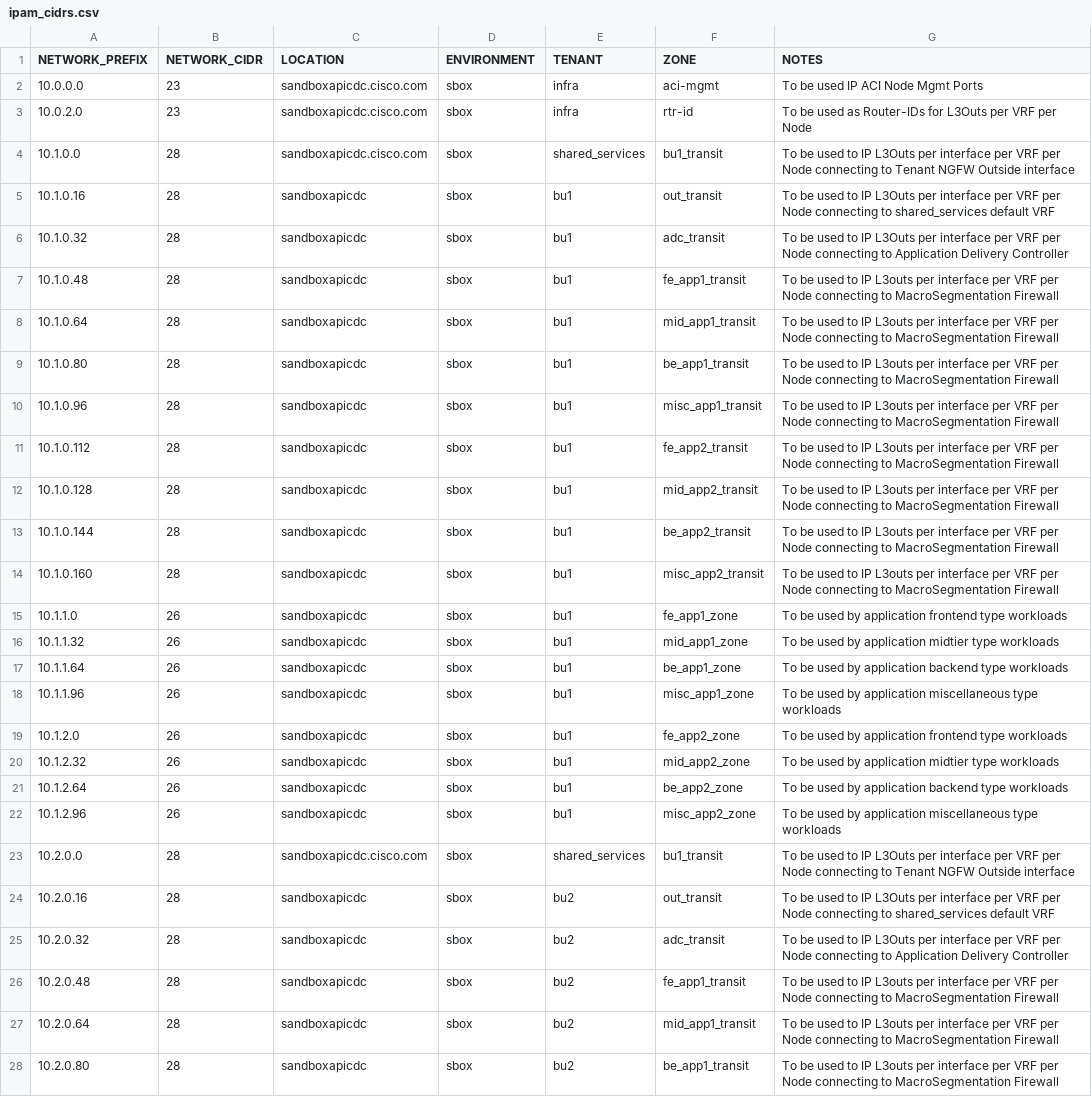
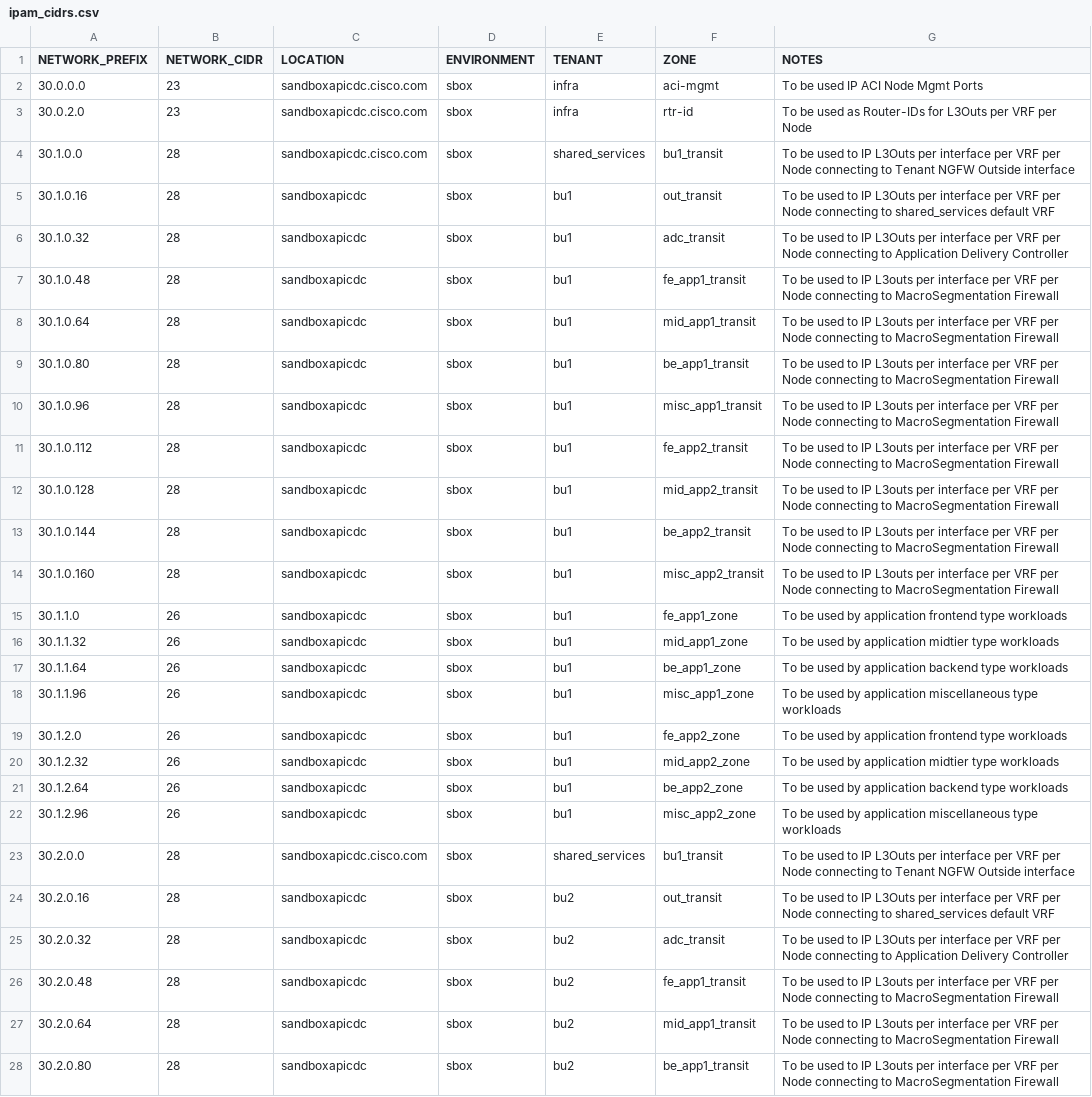
Before and after one commit to trevorpatch73/cisco-aci-terraform2, a CSV file: data/ipam_cidrs.csv, drawn as a sheet; only a part is shown; the diff covers the shown part only; the diff names each change by its address in the sheet, - before the commit and + after, or states it on an @@ line.

```diff
--- a/data/ipam_cidrs.csv
+++ b/data/ipam_cidrs.csv
-A2 (NETWORK_PREFIX): 10.0.0.0
+A2 (NETWORK_PREFIX): 30.0.0.0
-A3 (NETWORK_PREFIX): 10.0.2.0
+A3 (NETWORK_PREFIX): 30.0.2.0
-A4 (NETWORK_PREFIX): 10.1.0.0
+A4 (NETWORK_PREFIX): 30.1.0.0
-A5 (NETWORK_PREFIX): 10.1.0.16
+A5 (NETWORK_PREFIX): 30.1.0.16
-A6 (NETWORK_PREFIX): 10.1.0.32
+A6 (NETWORK_PREFIX): 30.1.0.32
-A7 (NETWORK_PREFIX): 10.1.0.48
+A7 (NETWORK_PREFIX): 30.1.0.48
-A8 (NETWORK_PREFIX): 10.1.0.64
+A8 (NETWORK_PREFIX): 30.1.0.64
-A9 (NETWORK_PREFIX): 10.1.0.80
+A9 (NETWORK_PREFIX): 30.1.0.80
-A10 (NETWORK_PREFIX): 10.1.0.96
+A10 (NETWORK_PREFIX): 30.1.0.96
-A11 (NETWORK_PREFIX): 10.1.0.112
+A11 (NETWORK_PREFIX): 30.1.0.112
-A12 (NETWORK_PREFIX): 10.1.0.128
+A12 (NETWORK_PREFIX): 30.1.0.128
-A13 (NETWORK_PREFIX): 10.1.0.144
+A13 (NETWORK_PREFIX): 30.1.0.144
-A14 (NETWORK_PREFIX): 10.1.0.160
+A14 (NETWORK_PREFIX): 30.1.0.160
-A15 (NETWORK_PREFIX): 10.1.1.0
+A15 (NETWORK_PREFIX): 30.1.1.0
-A16 (NETWORK_PREFIX): 10.1.1.32
+A16 (NETWORK_PREFIX): 30.1.1.32
-A17 (NETWORK_PREFIX): 10.1.1.64
+A17 (NETWORK_PREFIX): 30.1.1.64
-A18 (NETWORK_PREFIX): 10.1.1.96
+A18 (NETWORK_PREFIX): 30.1.1.96
-A19 (NETWORK_PREFIX): 10.1.2.0
+A19 (NETWORK_PREFIX): 30.1.2.0
-A20 (NETWORK_PREFIX): 10.1.2.32
+A20 (NETWORK_PREFIX): 30.1.2.32
-A21 (NETWORK_PREFIX): 10.1.2.64
+A21 (NETWORK_PREFIX): 30.1.2.64
-A22 (NETWORK_PREFIX): 10.1.2.96
+A22 (NETWORK_PREFIX): 30.1.2.96
-A23 (NETWORK_PREFIX): 10.2.0.0
+A23 (NETWORK_PREFIX): 30.2.0.0
-A24 (NETWORK_PREFIX): 10.2.0.16
+A24 (NETWORK_PREFIX): 30.2.0.16
-A25 (NETWORK_PREFIX): 10.2.0.32
+A25 (NETWORK_PREFIX): 30.2.0.32
-A26 (NETWORK_PREFIX): 10.2.0.48
+A26 (NETWORK_PREFIX): 30.2.0.48
-A27 (NETWORK_PREFIX): 10.2.0.64
+A27 (NETWORK_PREFIX): 30.2.0.64
-A28 (NETWORK_PREFIX): 10.2.0.80
+A28 (NETWORK_PREFIX): 30.2.0.80
```
Also changed, not shown: 13 edited cells elsewhere in this file, data/ipam_hosts.csv, 1 other file.
